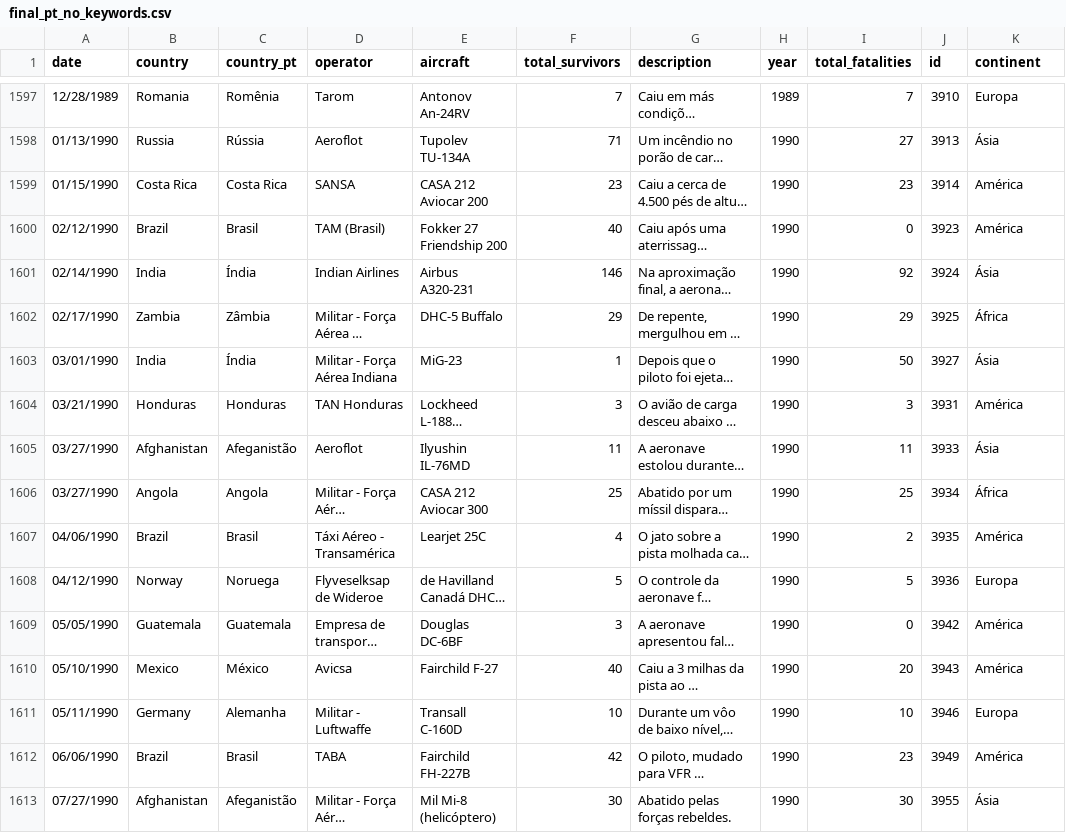
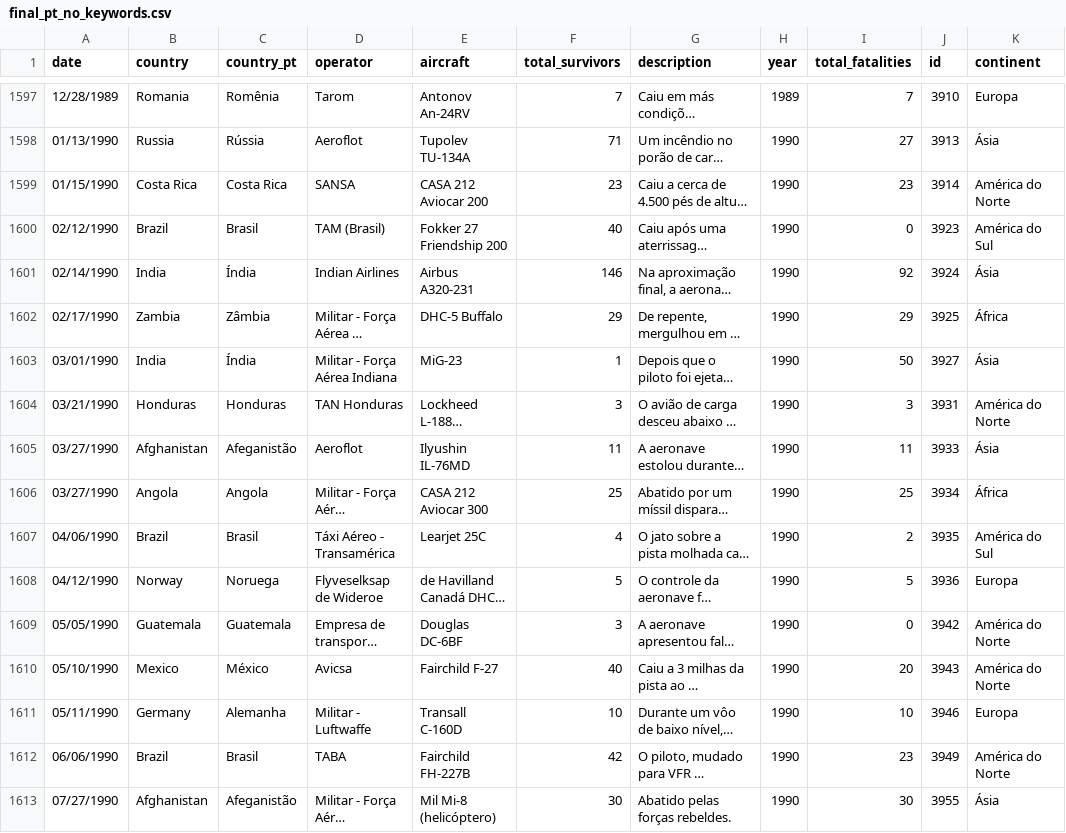
Before and after one commit to RVelhinho/thesis, a CSV file: datasets/final_pt_no_keywords.csv, drawn as a sheet; only a part is shown, gaps mark what is left out; long unchanged cells end in …; the diff covers the shown part only; the diff names each change by its address in the sheet, - before the commit and + after, or states it on an @@ line.

```diff
--- a/datasets/final_pt_no_keywords.csv
+++ b/datasets/final_pt_no_keywords.csv
-K1599 (continent): América
+K1599 (continent): América do Norte
-K1600 (continent): América
+K1600 (continent): América do Sul
-K1604 (continent): América
+K1604 (continent): América do Norte
-K1607 (continent): América
+K1607 (continent): América do Sul
-K1609:K1610 (continent): América
+K1609:K1610 (continent): América do Norte
-K1612 (continent): América
+K1612 (continent): América do Norte
```
Also changed, not shown: 54 edited cells elsewhere in this file, 17 other files.
